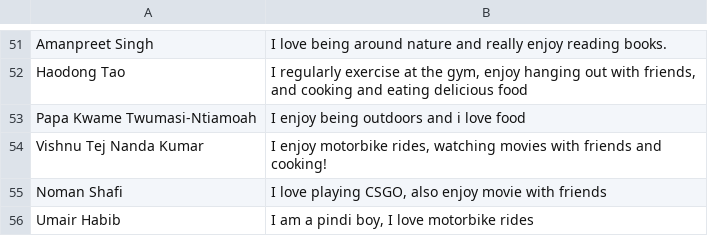
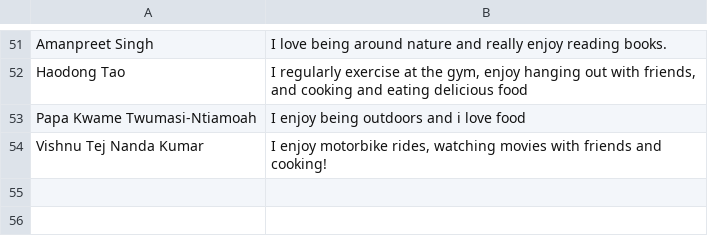
Before and after one commit to raoofnaushad/matcher, a CSV file: data/classmates.csv, drawn as a sheet; only a part is shown, gaps mark what is left out; the diff names each change by its address in the sheet, - before the commit and + after, or states it on an @@ line.

```diff
--- a/data/classmates.csv
+++ b/data/classmates.csv
-row 55: Noman Shafi | I love playing CSGO, also enjoy movie with friends
-row 56: Umair Habib | I am a pindi boy, I love motorbike rides
```
Also changed, not shown: 3 other files.
